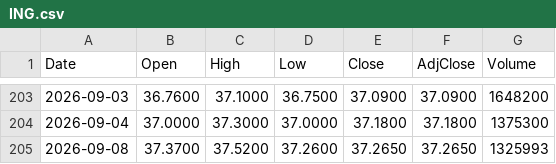
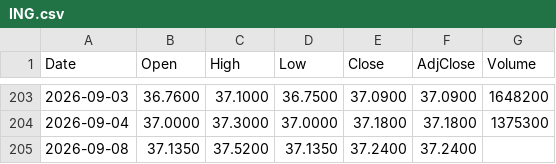
Before and after one commit to neobanana2000/Shourjo-Portfolio, a CSV file: data/ING.csv, drawn as a sheet; only a part is shown, gaps mark what is left out.

```diff
--- a/data/ING.csv
+++ b/data/ING.csv
@@ -204,2 +204,2 @@ Date,Open,High,Low,Close,AdjClose,Volume
 2026-09-04,37.0000,37.3000,37.0000,37.1800,37.1800,1375300
-2026-09-08,37.3700,37.5200,37.2600,37.2650,37.2650,1325993
+2026-09-08,37.1350,37.5200,37.1350,37.2400,37.2400,
```
Also changed, not shown: data/MFG.csv, data/MUFG.csv, 21 other files.
